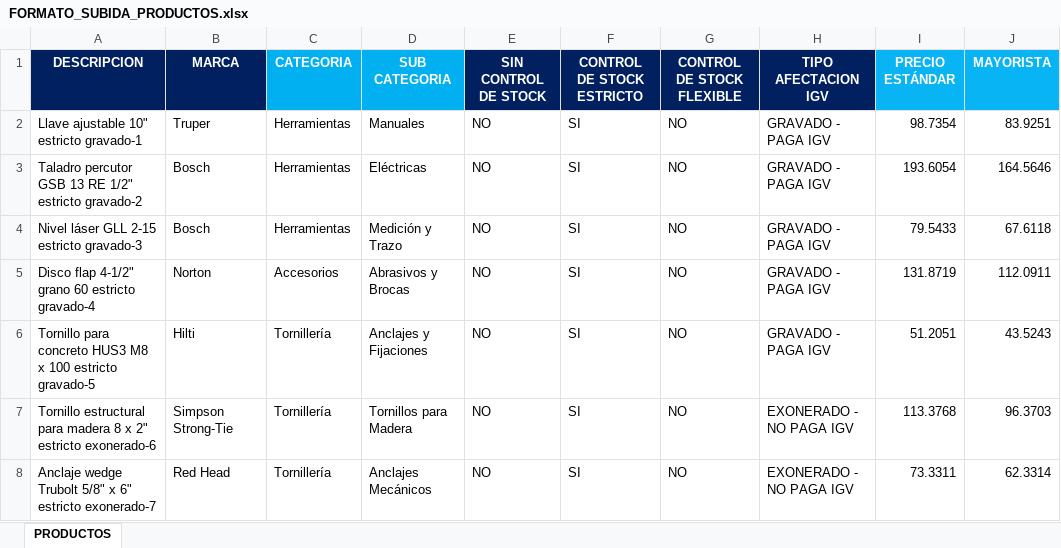
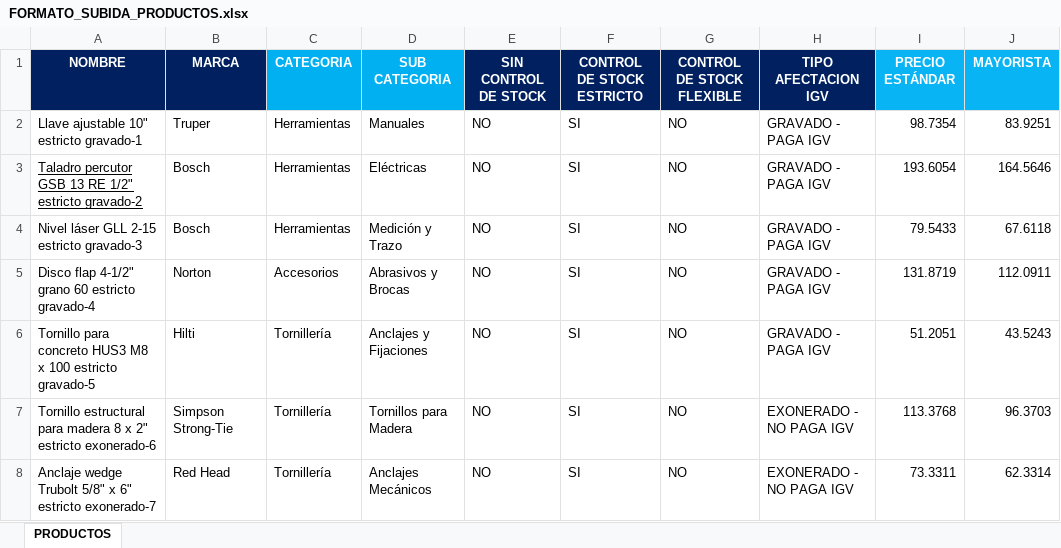
Before and after one commit to JhuniorBrayan123/ERP-auto, an Excel workbook: src/data/FORMATO_SUBIDA_PRODUCTOS.xlsx, sheet PRODUCTOS, drawn as a sheet; only a part is shown; values as stored, in another font and other column widths than the file's, no borders; the diff names each change by its address in the sheet, - before the commit and + after, or states it on an @@ line.

Commit message:
Cambiando cabecera columna de productos de Descripcion -> NOMBRE

```diff
--- a/src/data/FORMATO_SUBIDA_PRODUCTOS.xlsx (sheet PRODUCTOS)
+++ b/src/data/FORMATO_SUBIDA_PRODUCTOS.xlsx (sheet PRODUCTOS)
-A1: DESCRIPCION
+A1: NOMBRE
-A3 underline: off
+A3 underline: on
```
